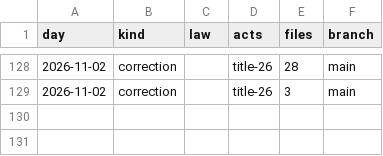
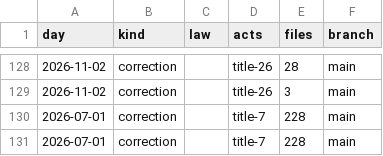
Before and after one commit to lexifina/united-states-vermont-law, a CSV file: data/commits.csv, drawn as a sheet; only a part is shown, gaps mark what is left out; the diff names each change by its address in the sheet, - before the commit and + after, or states it on an @@ line.

Commit message:
Record source-dated Title 7
Kind: documentation

```diff
--- a/data/commits.csv
+++ b/data/commits.csv
+row 130: 2026-07-01 | correction |  | title-7 | 228 | main
+row 131: 2026-07-01 | correction |  | title-7 | 228 | main
```
Also changed, not shown: 4 other files.
